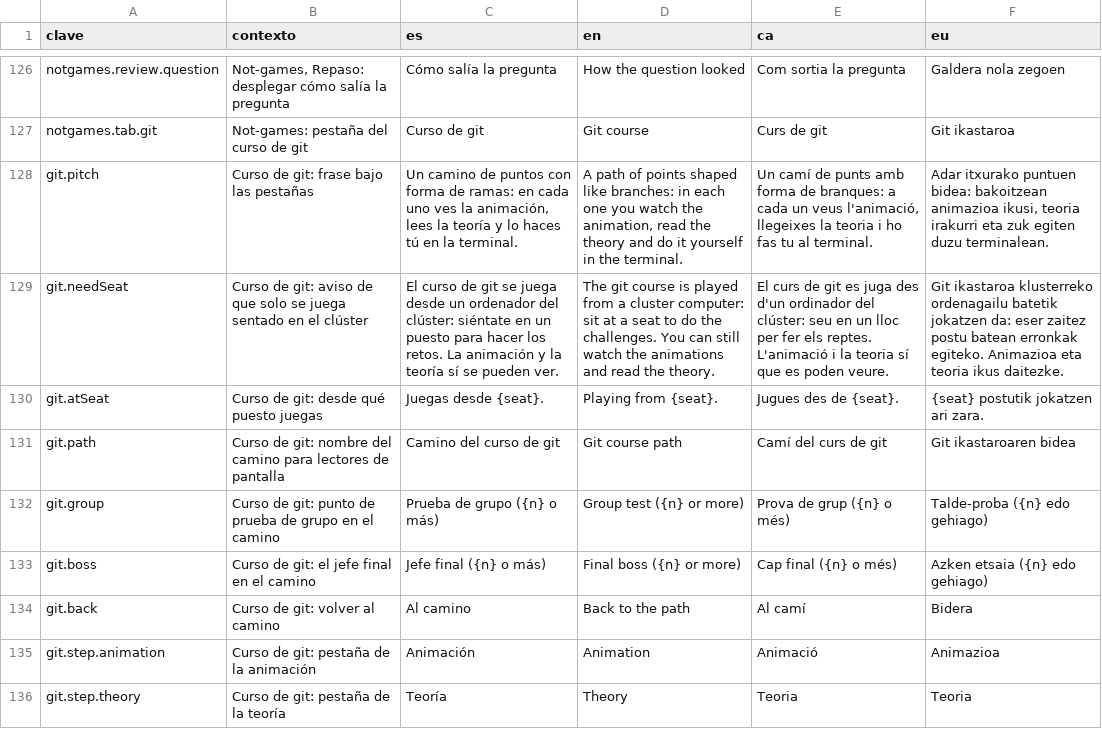
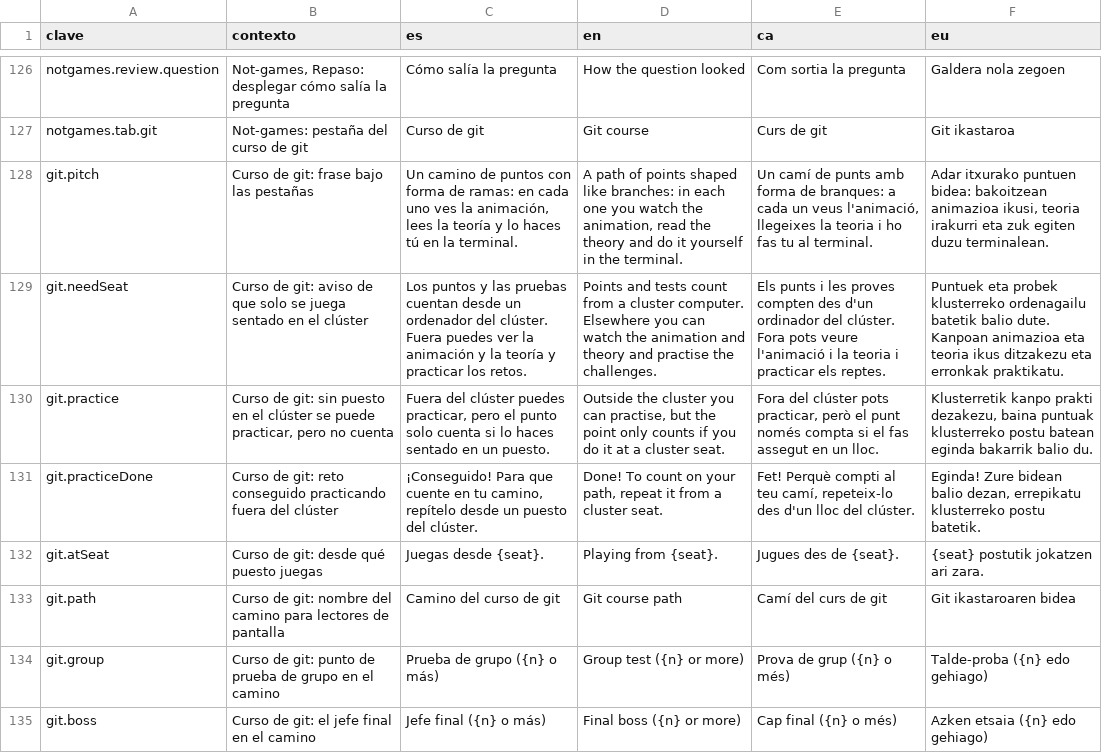
Before and after one commit to ALRO-GM/sanatorio-42, a CSV file: apps/web/src/shared/i18n/textos/notgames.csv, drawn as a sheet; only a part is shown, gaps mark what is left out; the shorter side is filled out with more unchanged rows; the diff names each change by its address in the sheet, - before the commit and + after, or states it on an @@ line.

```diff
--- a/apps/web/src/shared/i18n/textos/notgames.csv
+++ b/apps/web/src/shared/i18n/textos/notgames.csv
-C129 (es): El curso de git se juega desde un ordenador del clúster: siéntate en un puesto para hacer los retos. La animación y la teoría sí se pueden ver.
+C129 (es): Los puntos y las pruebas cuentan desde un ordenador del clúster. Fuera puedes ver la animación y la teoría y practicar los retos.
-D129 (en): The git course is played from a cluster computer: sit at a seat to do the challenges. You can still watch the animations and read the theory.
+D129 (en): Points and tests count from a cluster computer. Elsewhere you can watch the animation and theory and practise the challenges.
-E129 (ca): El curs de git es juga des d'un ordinador del clúster: seu en un lloc per fer els reptes. L'animació i la teoria sí que es poden veure.
+E129 (ca): Els punts i les proves compten des d'un ordinador del clúster. Fora pots veure l'animació i la teoria i practicar els reptes.
-F129 (eu): Git ikastaroa klusterreko ordenagailu batetik jokatzen da: eser zaitez postu batean erronkak egiteko. Animazioa eta teoria ikus daitezke.
+F129 (eu): Puntuek eta probek klusterreko ordenagailu batetik balio dute. Kanpoan animazioa eta teoria ikus ditzakezu eta erronkak praktikatu.
+row 130: git.practice | Curso de git: sin puesto en el clúster se puede practicar, pero no cuenta | Fuera del clúster puedes practicar, pero el punto solo cuenta si lo haces sentado en un puesto. | Outside the cluster you can practise, but the point only counts if you do it at a cluster seat. | Fora del clúster pots practicar, però el punt només compta si el fas assegut en un lloc. | Klusterretik kanpo prakti dezakezu, baina puntuak klusterreko postu batean eginda bakarrik balio du.
+row 131: git.practiceDone | Curso de git: reto conseguido practicando fuera del clúster | ¡Conseguido! Para que cuente en tu camino, repítelo desde un puesto del clúster. | Done! To count on your path, repeat it from a cluster seat. | Fet! Perquè compti al teu camí, repeteix-lo des d'un lloc del clúster. | Eginda! Zure bidean balio dezan, errepikatu klusterreko postu batetik.
```
Also changed, not shown: 3 other files.
